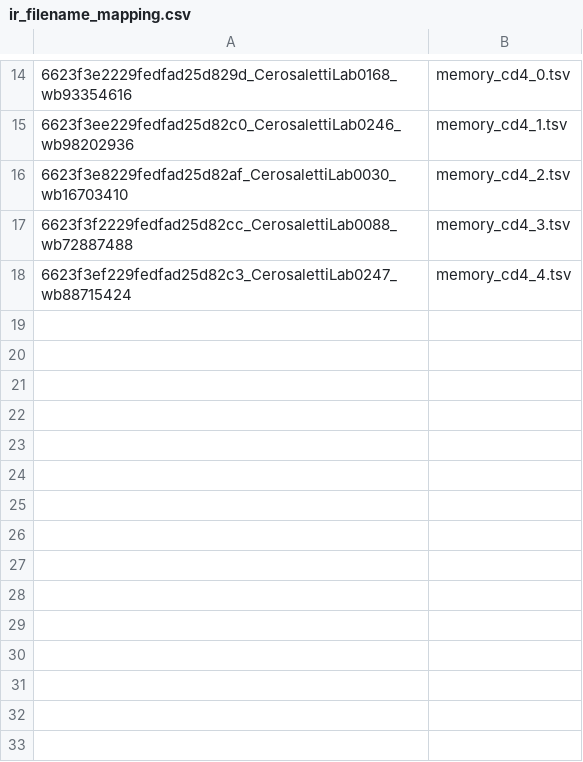
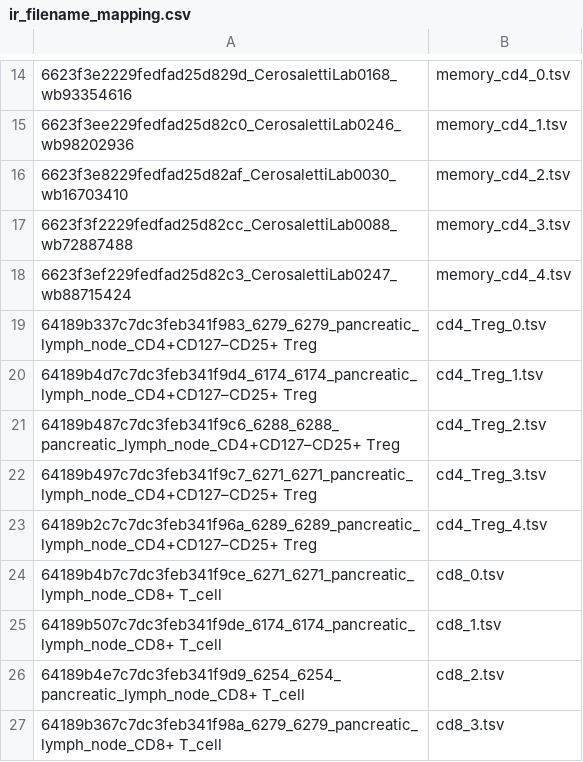
Before and after one commit to sandvelab/gen-airr-profiling, a CSV file: explorative_analysis/data/ir_filename_mapping.csv, drawn as a sheet; only a part is shown, gaps mark what is left out; the diff names each change by its address in the sheet, - before the commit and + after, or states it on an @@ line.

Commit message:
iReceptor explorative analysis: add collection 4 filename mappings

```diff
--- a/explorative_analysis/data/ir_filename_mapping.csv
+++ b/explorative_analysis/data/ir_filename_mapping.csv
+row 19: 64189b337c7dc3feb341f983_6279_6279_pancreatic_lymph_node_CD4+CD127–CD25+ Treg | cd4_Treg_0.tsv
+row 20: 64189b4d7c7dc3feb341f9d4_6174_6174_pancreatic_lymph_node_CD4+CD127–CD25+ Treg | cd4_Treg_1.tsv
+row 21: 64189b487c7dc3feb341f9c6_6288_6288_pancreatic_lymph_node_CD4+CD127–CD25+ Treg | cd4_Treg_2.tsv
+row 22: 64189b497c7dc3feb341f9c7_6271_6271_pancreatic_lymph_node_CD4+CD127–CD25+ Treg | cd4_Treg_3.tsv
+row 23: 64189b2c7c7dc3feb341f96a_6289_6289_pancreatic_lymph_node_CD4+CD127–CD25+ Treg | cd4_Treg_4.tsv
+row 24: 64189b4b7c7dc3feb341f9ce_6271_6271_pancreatic_lymph_node_CD8+ T_cell | cd8_0.tsv
+row 25: 64189b507c7dc3feb341f9de_6174_6174_pancreatic_lymph_node_CD8+ T_cell | cd8_1.tsv
+row 26: 64189b4e7c7dc3feb341f9d9_6254_6254_pancreatic_lymph_node_CD8+ T_cell | cd8_2.tsv
+row 27: 64189b367c7dc3feb341f98a_6279_6279_pancreatic_lymph_node_CD8+ T_cell | cd8_3.tsv
```
Also changed, not shown: 1 other file.
